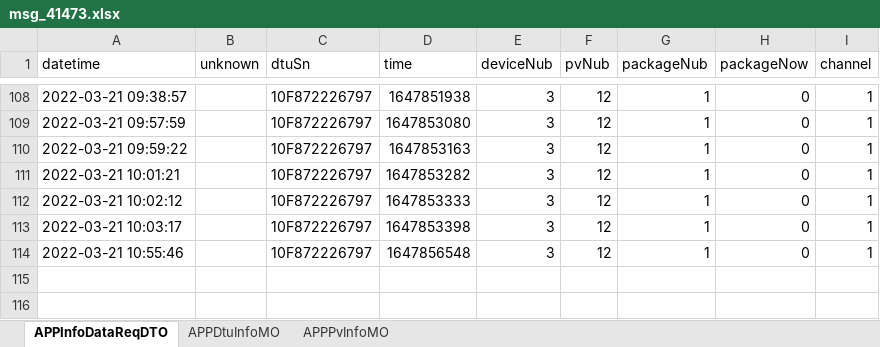
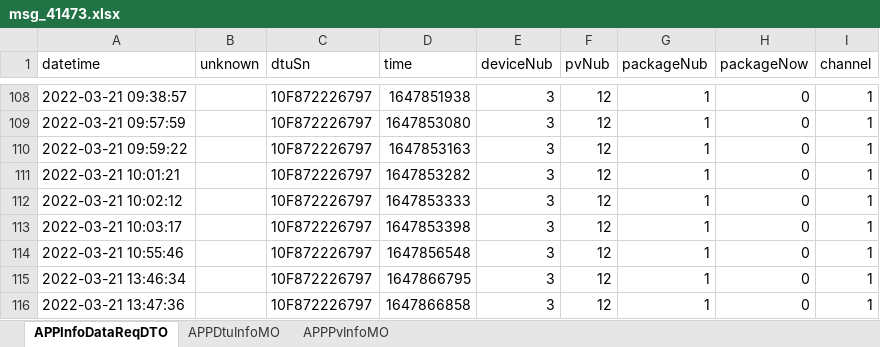
Before and after one commit to banny310/hoymiles-dtu, an Excel workbook: data/sheet/msg_41473.xlsx, sheet APPInfoDataReqDTO, drawn as a sheet; only a part is shown, gaps mark what is left out; values as stored, in another font and other column widths than the file's, no borders; the diff names each change by its address in the sheet, - before the commit and + after, or states it on an @@ line.

```diff
--- a/data/sheet/msg_41473.xlsx (sheet APPInfoDataReqDTO)
+++ b/data/sheet/msg_41473.xlsx (sheet APPInfoDataReqDTO)
+row 115: 2022-03-21 13:46:34 |  | 10F872226797 | 1647866795 | 3 | 12 | 1 | 0 | 1
+row 116: 2022-03-21 13:47:36 |  | 10F872226797 | 1647866858 | 3 | 12 | 1 | 0 | 1
```
Also changed, not shown: sheet APPPvInfoMO, sheet APPDtuInfoMO, data/sheet/msg_41481.xlsx, data/sheet/msg_8705.xlsx, 3 other files.
